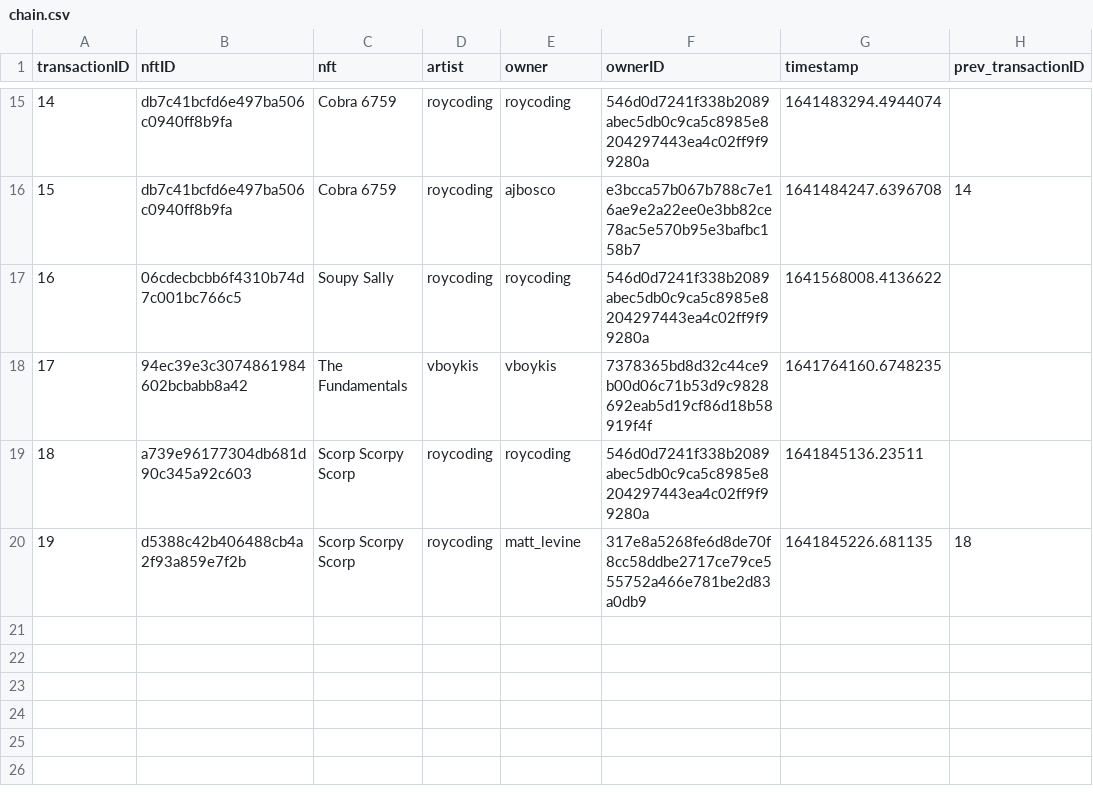
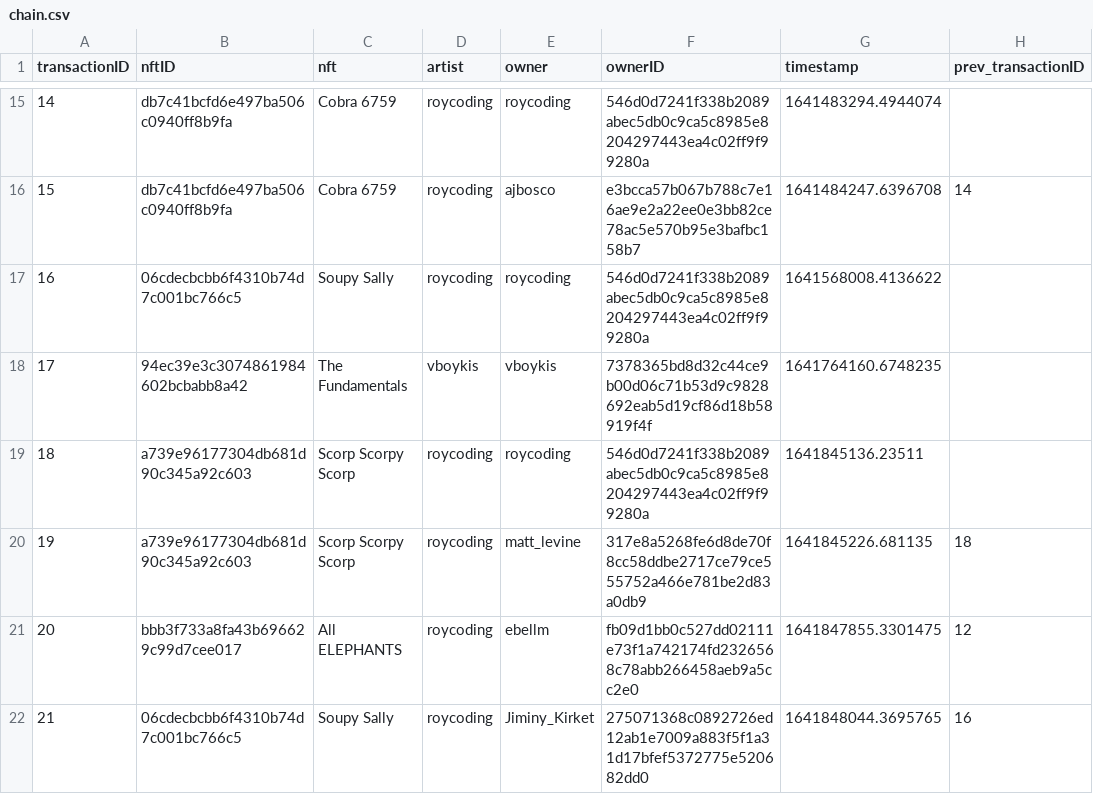
Before and after one commit to roycoding/csvchain, a CSV file: chain.csv, drawn as a sheet; only a part is shown, gaps mark what is left out.

Commit message:
All ELEPHANTS to ebellm Soupy Sally to Jiminy_Kirket

```diff
--- a/chain.csv
+++ b/chain.csv
@@ -19,2 +19,4 @@ transactionID,nftID,nft,artist,owner,ownerID,timestamp,prev_transactionID
 18,a739e96177304db681d90c345a92c603,Scorp Scorpy Scorp,roycoding,roycoding,546d0d7241f338b2089abec5db0c9ca5c8985e8204297443ea4c02ff9f99280a,1641845136.23511,
-19,d5388c42b406488cb4a2f93a859e7f2b,Scorp Scorpy Scorp,roycoding,matt_levine,317e8a5268fe6d8de70f8cc58ddbe2717ce79ce555752a466e781be2d83a0db9,1641845226.681135,18
+19,a739e96177304db681d90c345a92c603,Scorp Scorpy Scorp,roycoding,matt_levine,317e8a5268fe6d8de70f8cc58ddbe2717ce79ce555752a466e781be2d83a0db9,1641845226.681135,18
+20,bbb3f733a8fa43b696629c99d7cee017,All ELEPHANTS,roycoding,ebellm,fb09d1bb0c527dd02111e73f1a742174fd2326568c78abb266458aeb9a5cc2e0,1641847855.3301475,12
+21,06cdecbcbb6f4310b74d7c001bc766c5,Soupy Sally,roycoding,Jiminy_Kirket,275071368c0892726ed12ab1e7009a883f5f1a31d17bfef5372775e520682dd0,1641848044.3695765,16
```
Also changed, not shown: 2 other files.
